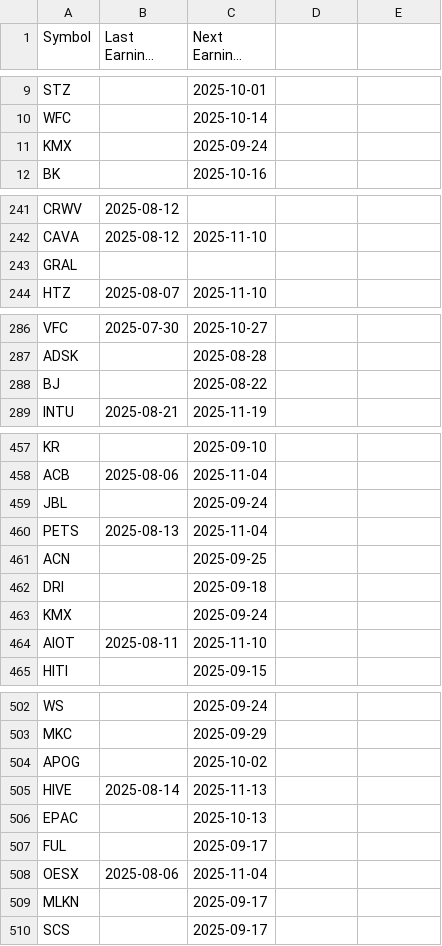
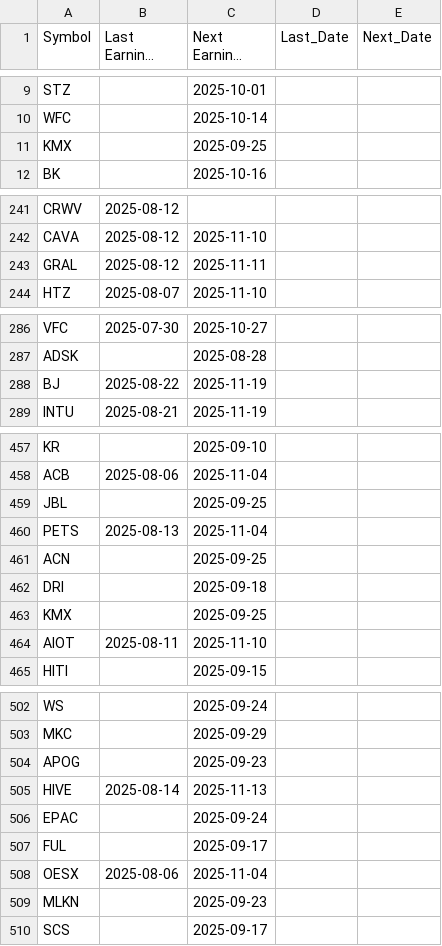
Before and after one commit to jmmbt306/knife_catcher, a CSV file: calendar.csv, drawn as a sheet; only a part is shown, gaps mark what is left out; long unchanged cells end in …; the diff covers the shown part only; the diff names each change by its address in the sheet, - before the commit and + after, or states it on an @@ line.

```diff
--- a/calendar.csv
+++ b/calendar.csv
-D1: (empty)
+D1: Last_Date
-E1: (empty)
+E1: Next_Date
-C11 (Next Earnings Date): 2025-09-24
+C11 (Next Earnings Date): 2025-09-25
-B243 (Last Earnings Date): (empty)
+B243 (Last Earnings Date): 2025-08-12
-C243 (Next Earnings Date): (empty)
+C243 (Next Earnings Date): 2025-11-11
-B288 (Last Earnings Date): (empty)
+B288 (Last Earnings Date): 2025-08-22
-C288 (Next Earnings Date): 2025-08-22
+C288 (Next Earnings Date): 2025-11-19
-C459 (Next Earnings Date): 2025-09-24
+C459 (Next Earnings Date): 2025-09-25
-C463 (Next Earnings Date): 2025-09-24
+C463 (Next Earnings Date): 2025-09-25
-C504 (Next Earnings Date): 2025-10-02
+C504 (Next Earnings Date): 2025-09-23
-C506 (Next Earnings Date): 2025-10-13
+C506 (Next Earnings Date): 2025-09-24
-C509 (Next Earnings Date): 2025-09-17
+C509 (Next Earnings Date): 2025-09-23
```
Also changed, not shown: 21 edited cells elsewhere in this file, 2 other files.
